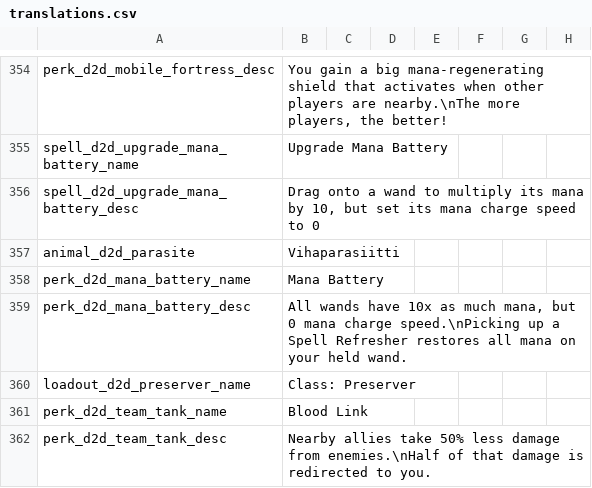
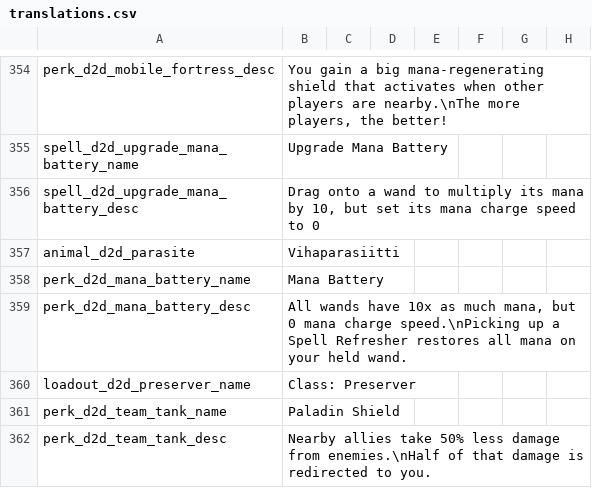
Before and after one commit to meyergames/noita-mod-d2d-content-pack, a CSV file: translations.csv, drawn as a sheet; only a part is shown, gaps mark what is left out; the diff names each change by its address in the sheet, - before the commit and + after, or states it on an @@ line.

Commit message:
rebrand Blood Link to "Paladin Shield"

```diff
--- a/translations.csv
+++ b/translations.csv
-B361: Blood Link
+B361: Paladin Shield
```
Also changed, not shown: 3 other files.
